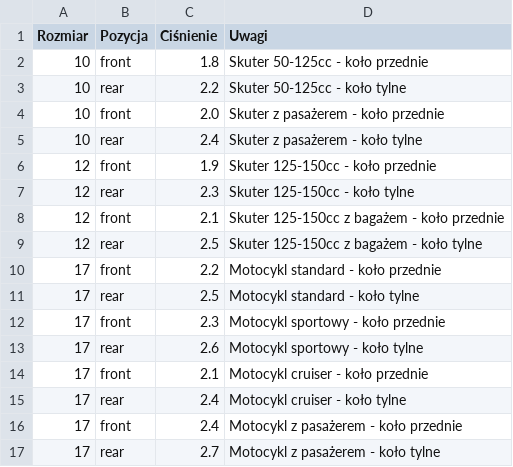
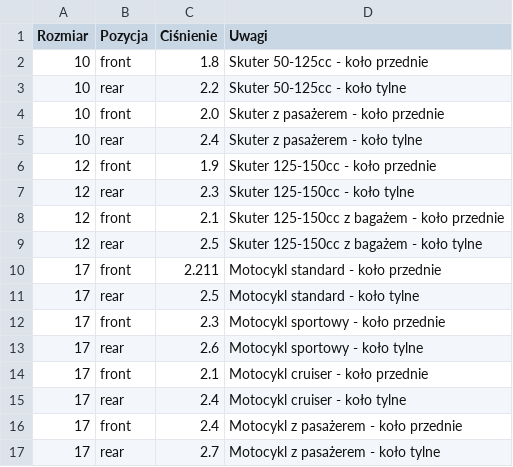
Before and after one commit to urdo/testowe, a CSV file: cisnieniaopon.csv, drawn as a sheet.

Commit message:
Update cisnieniaopon.csv

```diff
--- a/cisnieniaopon.csv
+++ b/cisnieniaopon.csv
@@ -9,3 +9,3 @@ Rozmiar,Pozycja,Ciśnienie,Uwagi
 12,rear,2.5,Skuter 125-150cc z bagażem - koło tylne
-17,front,2.2,Motocykl standard - koło przednie
+17,front,2.211,Motocykl standard - koło przednie
 17,rear,2.5,Motocykl standard - koło tylne
```
